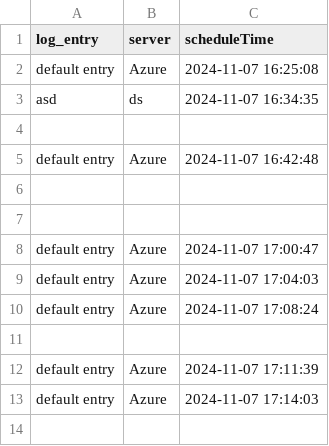
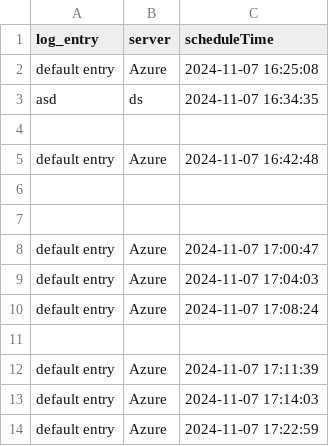
Before and after one commit to arunhr013/scheduled_action, a CSV file: input_log.csv, drawn as a sheet; the diff names each change by its address in the sheet, - before the commit and + after, or states it on an @@ line.

```diff
--- a/input_log.csv
+++ b/input_log.csv
+row 14: default entry | Azure | 2024-11-07 17:22:59
```
